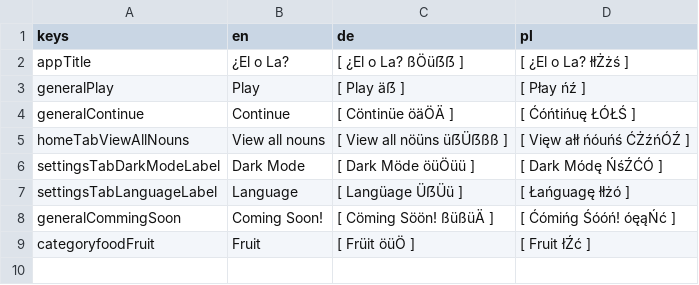
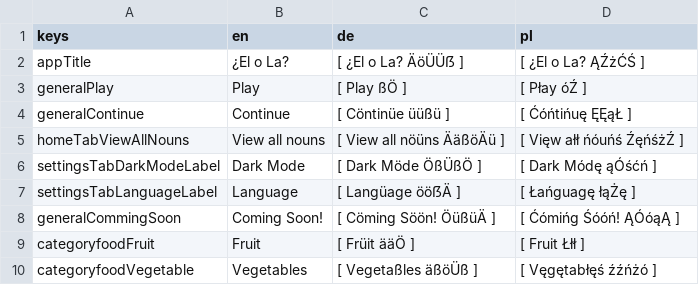
Before and after one commit to defuncart/elola, a CSV file: assets_dev/loca/loca-PSEUDO.csv, drawn as a sheet.

Commit message:
Update loca.

```diff
--- a/assets_dev/loca/loca-PSEUDO.csv
+++ b/assets_dev/loca/loca-PSEUDO.csv
@@ -1,9 +1,10 @@
 keys;en;de;pl
-appTitle;¿El o La?;[ ¿El o La? ßÖüẞẞ ];[ ¿El o La? łłŻżś ]
-generalPlay;Play;[ Play äẞ ];[ Płay ńź ]
-generalContinue;Continue;[ Cöntinüe öäÖÄ ];[ Ćóńtińuę ŁÓŁŚ ]
-homeTabViewAllNouns;View all nouns;[ View all nöüns üẞÜẞßß ];[ Vięw ałł ńóuńś ĆŻźńÓŹ ]
-settingsTabDarkModeLabel;Dark Mode;[ Dark Möde öüÖüü ];[ Dark Módę ŃśŹĆÓ ]
-settingsTabLanguageLabel;Language;[ Langüage ÜẞÜü ];[ Łańguagę łłżó ]
-generalCommingSoon;Coming Soon!;[ Cöming Söön! ßüßüÄ ];[ Ćómińg Śóóń! óęąŃć ]
-categoryfoodFruit;Fruit;[ Früit öüÖ ];[ Fruit łŹć ]
+appTitle;¿El o La?;[ ¿El o La? ÄöÜÜẞ ];[ ¿El o La? ĄŹżĆŚ ]
+generalPlay;Play;[ Play ßÖ ];[ Płay óŹ ]
+generalContinue;Continue;[ Cöntinüe üüßü ];[ Ćóńtińuę ĘĘąŁ ]
+homeTabViewAllNouns;View all nouns;[ View all nöüns ÄäßöÄü ];[ Vięw ałł ńóuńś ŹęńśżŹ ]
+settingsTabDarkModeLabel;Dark Mode;[ Dark Möde ÖßÜßÖ ];[ Dark Módę ąÓśćń ]
+settingsTabLanguageLabel;Language;[ Langüage ööẞÄ ];[ Łańguagę łąŻę ]
+generalCommingSoon;Coming Soon!;[ Cöming Söön! ÖüßüÄ ];[ Ćómińg Śóóń! ĄÓóąĄ ]
+categoryfoodFruit;Fruit;[ Früit ääÖ ];[ Fruit Łłł ]
+categoryfoodVegetable;Vegetables;[ Vegetaßles äßöÜß ];[ Vęgętabłęś źźńżó ]
```
Also changed, not shown: assets_dev/loca/loca.csv, 1 other file.
